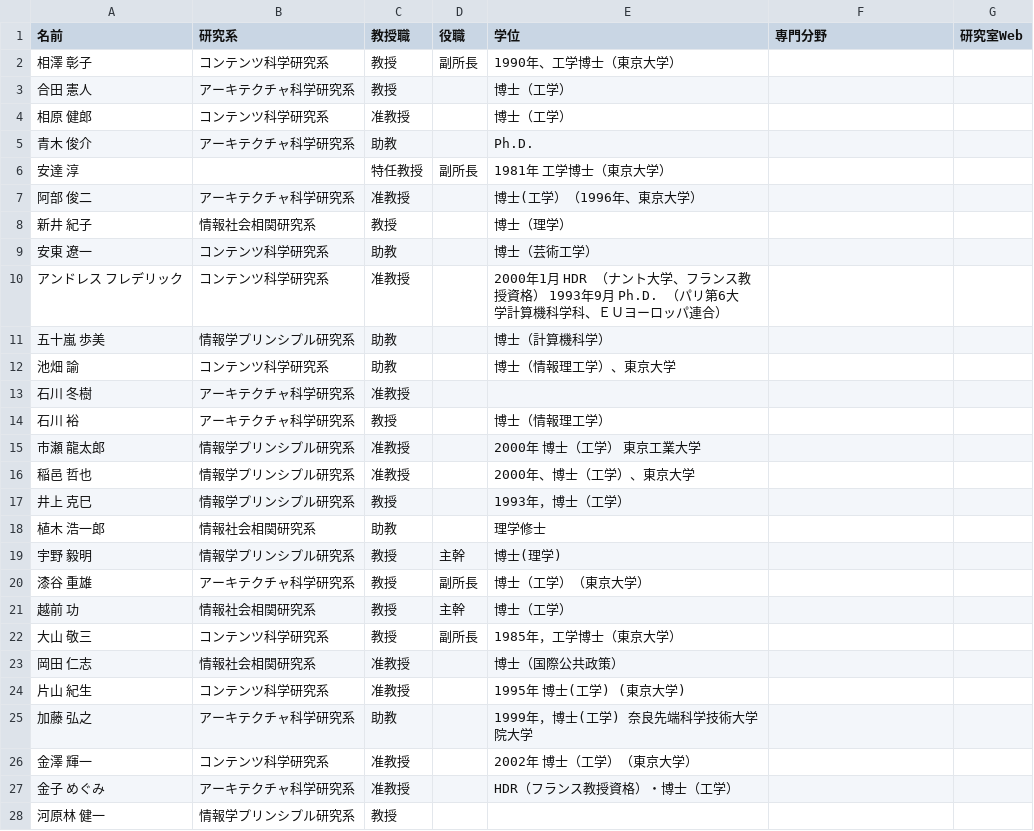
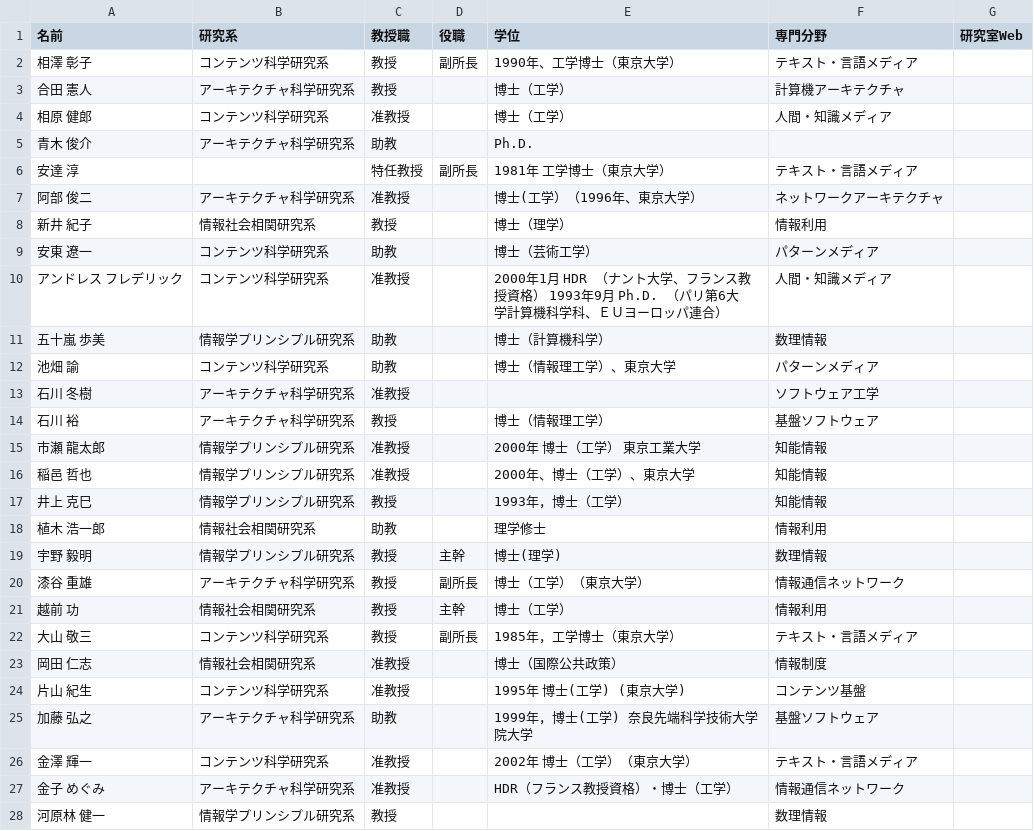
Before and after one commit to TaiseiYamana/PHP_Scraping, a CSV file: csv/list.csv, drawn as a sheet; only a part is shown; the diff covers the shown part only.

Commit message:
up

```diff
--- a/csv/list.csv
+++ b/csv/list.csv
@@ -1,28 +1,28 @@
 名前,研究系,教授職,役職,学位,専門分野,研究室Web
-"相澤 彰子",コンテンツ科学研究系,教授,副所長,1990年、工学博士（東京大学）,,
-"合田 憲人",アーキテクチャ科学研究系,教授,,博士（工学）,,
-"相原 健郎",コンテンツ科学研究系,准教授,,博士（工学）,,
+"相澤 彰子",コンテンツ科学研究系,教授,副所長,1990年、工学博士（東京大学）,テキスト・言語メディア,
+"合田 憲人",アーキテクチャ科学研究系,教授,,博士（工学）,計算機アーキテクチャ,
+"相原 健郎",コンテンツ科学研究系,准教授,,博士（工学）,人間・知識メディア,
 "青木 俊介",アーキテクチャ科学研究系,助教,,Ph.D.,,
-"安達 淳",,特任教授,副所長,1981年　工学博士（東京大学）,,
-"阿部 俊二",アーキテクチャ科学研究系,准教授,,博士(工学）（1996年、東京大学）,,
-"新井 紀子",情報社会相関研究系,教授,,博士（理学）,,
-"安東 遼一",コンテンツ科学研究系,助教,,博士（芸術工学）,,
-"アンドレス フレデリック",コンテンツ科学研究系,准教授,,"2000年1月　HDR （ナント大学、フランス教授資格）　1993年9月　Ph.D. （パリ第6大学計算機科学科、ＥＵヨーロッパ連合）",,
-"五十嵐 歩美",情報学プリンシプル研究系,助教,,博士（計算機科学）,,
-"池畑 諭",コンテンツ科学研究系,助教,,博士（情報理工学）、東京大学,,
-"石川 冬樹",アーキテクチャ科学研究系,准教授,,,,
-"石川 裕",アーキテクチャ科学研究系,教授,,博士（情報理工学）,,
-"市瀬 龍太郎",情報学プリンシプル研究系,准教授,,2000年　博士（工学）　東京工業大学,,
-"稲邑 哲也",情報学プリンシプル研究系,准教授,,2000年、博士（工学）、東京大学,,
-"井上 克巳",情報学プリンシプル研究系,教授,,1993年，博士（工学）,,
-"植木 浩一郎",情報社会相関研究系,助教,,理学修士,,
-"宇野 毅明",情報学プリンシプル研究系,教授,主幹,博士(理学),,
-"漆谷 重雄",アーキテクチャ科学研究系,教授,副所長,博士（工学）（東京大学）,,
-"越前 功",情報社会相関研究系,教授,主幹,博士（工学）,,
-"大山 敬三",コンテンツ科学研究系,教授,副所長,1985年，工学博士（東京大学）,,
-"岡田 仁志",情報社会相関研究系,准教授,,博士（国際公共政策）,,
-"片山 紀生",コンテンツ科学研究系,准教授,,"1995年 博士(工学) (東京大学)",,
-"加藤 弘之",アーキテクチャ科学研究系,助教,,"1999年，博士(工学) 奈良先端科学技術大学院大学",,
-"金澤 輝一",コンテンツ科学研究系,准教授,,"2002年 博士（工学）（東京大学）",,
-"金子 めぐみ",アーキテクチャ科学研究系,准教授,,HDR（フランス教授資格）・博士（工学）,,
-"河原林 健一",情報学プリンシプル研究系,教授,,,,
+"安達 淳",,特任教授,副所長,1981年　工学博士（東京大学）,テキスト・言語メディア,
+"阿部 俊二",アーキテクチャ科学研究系,准教授,,博士(工学）（1996年、東京大学）,ネットワークアーキテクチャ,
+"新井 紀子",情報社会相関研究系,教授,,博士（理学）,情報利用,
+"安東 遼一",コンテンツ科学研究系,助教,,博士（芸術工学）,パターンメディア,
+"アンドレス フレデリック",コンテンツ科学研究系,准教授,,"2000年1月　HDR （ナント大学、フランス教授資格）　1993年9月　Ph.D. （パリ第6大学計算機科学科、ＥＵヨーロッパ連合）",人間・知識メディア,
+"五十嵐 歩美",情報学プリンシプル研究系,助教,,博士（計算機科学）,数理情報,
+"池畑 諭",コンテンツ科学研究系,助教,,博士（情報理工学）、東京大学,パターンメディア,
+"石川 冬樹",アーキテクチャ科学研究系,准教授,,,ソフトウェア工学,
+"石川 裕",アーキテクチャ科学研究系,教授,,博士（情報理工学）,基盤ソフトウェア,
+"市瀬 龍太郎",情報学プリンシプル研究系,准教授,,2000年　博士（工学）　東京工業大学,知能情報,
+"稲邑 哲也",情報学プリンシプル研究系,准教授,,2000年、博士（工学）、東京大学,知能情報,
+"井上 克巳",情報学プリンシプル研究系,教授,,1993年，博士（工学）,知能情報,
+"植木 浩一郎",情報社会相関研究系,助教,,理学修士,情報利用,
+"宇野 毅明",情報学プリンシプル研究系,教授,主幹,博士(理学),数理情報,
+"漆谷 重雄",アーキテクチャ科学研究系,教授,副所長,博士（工学）（東京大学）,情報通信ネットワーク,
+"越前 功",情報社会相関研究系,教授,主幹,博士（工学）,情報利用,
+"大山 敬三",コンテンツ科学研究系,教授,副所長,1985年，工学博士（東京大学）,テキスト・言語メディア,
+"岡田 仁志",情報社会相関研究系,准教授,,博士（国際公共政策）,情報制度,
+"片山 紀生",コンテンツ科学研究系,准教授,,"1995年 博士(工学) (東京大学)",コンテンツ基盤,
+"加藤 弘之",アーキテクチャ科学研究系,助教,,"1999年，博士(工学) 奈良先端科学技術大学院大学",基盤ソフトウェア,
+"金澤 輝一",コンテンツ科学研究系,准教授,,"2002年 博士（工学）（東京大学）",テキスト・言語メディア,
+"金子 めぐみ",アーキテクチャ科学研究系,准教授,,HDR（フランス教授資格）・博士（工学）,情報通信ネットワーク,
+"河原林 健一",情報学プリンシプル研究系,教授,,,数理情報,
```
Also changed, not shown: 48 edited cells elsewhere in this file.
